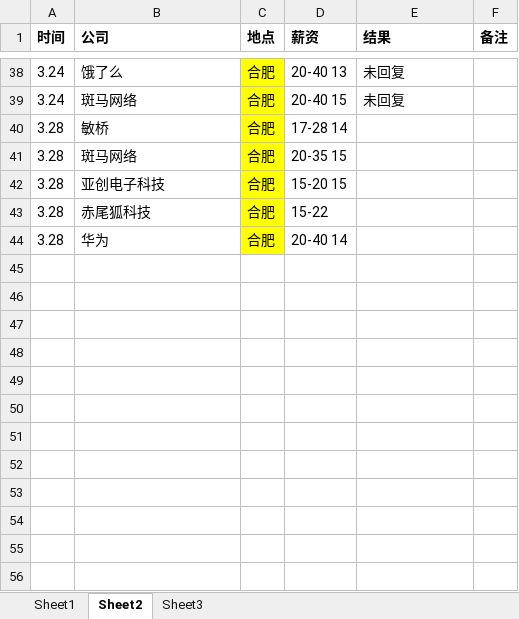
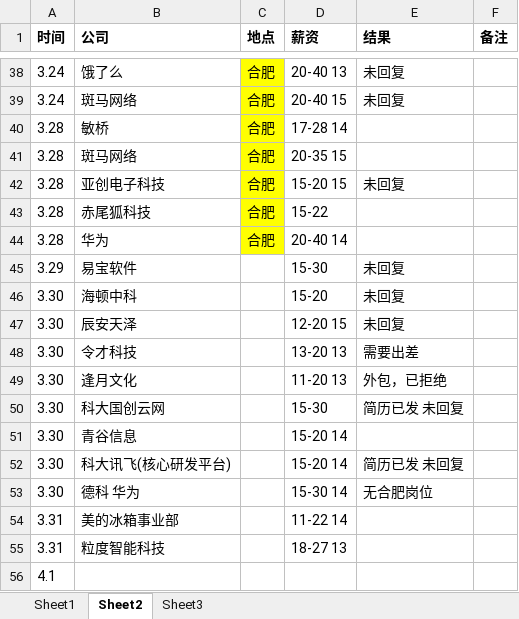
Before and after one commit to LB-king/knowledges, an Excel workbook: OverView/interview.xlsx, sheet Sheet2, drawn as a sheet; only a part is shown, gaps mark what is left out; values as stored, in another font and other column widths than the file's, no borders; the diff names each change by its address in the sheet, - before the commit and + after, or states it on an @@ line.

```diff
--- a/OverView/interview.xlsx (sheet Sheet2)
+++ b/OverView/interview.xlsx (sheet Sheet2)
-E42 (结果): (empty)
+E42 (结果): 未回复
+row 45: 3.29 | 易宝软件 |  | 15-30 | 未回复
+row 46: 3.30 | 海顿中科 |  | 15-20 | 未回复
+row 47: 3.30 | 辰安天泽 |  | 12-20 15 | 未回复
+row 48: 3.30 | 令才科技 |  | 13-20 13 | 需要出差
+row 49: 3.30 | 逢月文化 |  | 11-20 13 | 外包，已拒绝
+row 50: 3.30 | 科大国创云网 |  | 15-30 | 简历已发 未回复
+row 51: 3.30 | 青谷信息 |  | 15-20 14
+row 52: 3.30 | 科大讯飞(核心研发平台) |  | 15-20 14 | 简历已发 未回复
+row 53: 3.30 | 德科 华为 |  | 15-30 14 | 无合肥岗位
+row 54: 3.31 | 美的冰箱事业部 |  | 11-22 14
+row 55: 3.31 | 粒度智能科技 |  | 18-27 13
+row 56: 4.1
```
Also changed, not shown: 1 other file.
